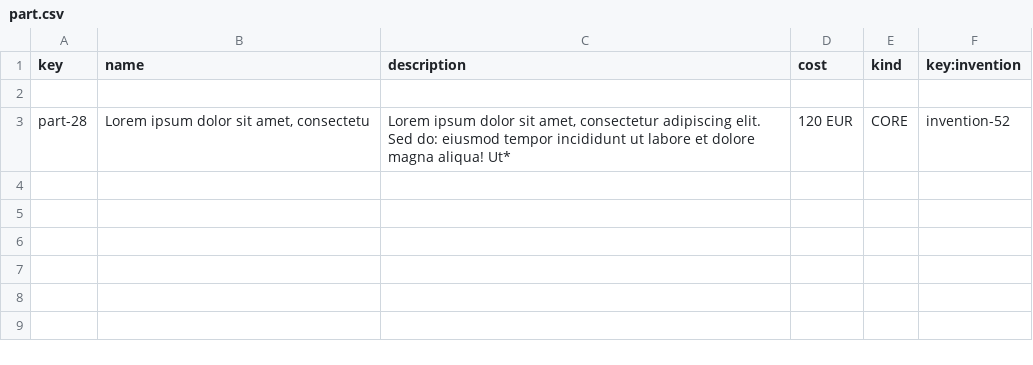
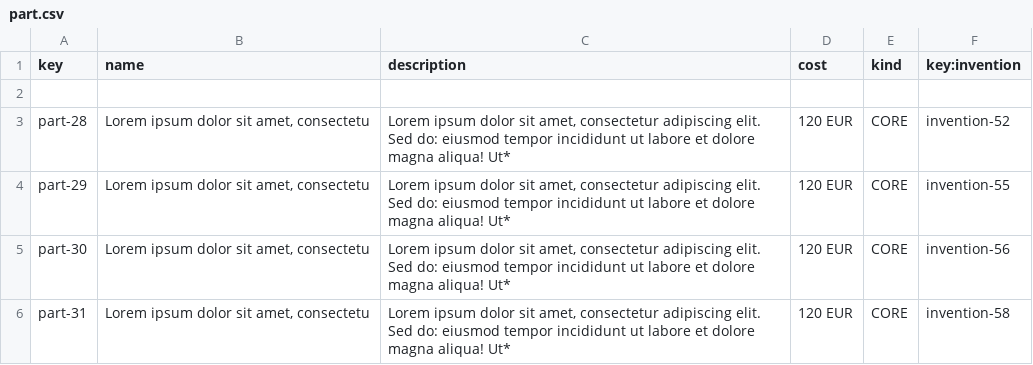
Before and after one commit to a1var0o/Acme-Starters, a CSV file: src/main/resources/WEB-INF/data/sample/batch-02/part.csv, drawn as a sheet; the diff names each change by its address in the sheet, - before the commit and + after, or states it on an @@ line.

```diff
--- a/src/main/resources/WEB-INF/data/sample/batch-02/part.csv
+++ b/src/main/resources/WEB-INF/data/sample/batch-02/part.csv
+row 4: part-29 | Lorem ipsum dolor sit amet, consectetu | Lorem ipsum dolor sit amet, consectetur adipiscing elit. Sed do: eiusmod tempor incididunt ut labore et dolore magna aliqua! Ut* | 120 EUR | CORE | invention-55
+row 5: part-30 | Lorem ipsum dolor sit amet, consectetu | Lorem ipsum dolor sit amet, consectetur adipiscing elit. Sed do: eiusmod tempor incididunt ut labore et dolore magna aliqua! Ut* | 120 EUR | CORE | invention-56
+row 6: part-31 | Lorem ipsum dolor sit amet, consectetu | Lorem ipsum dolor sit amet, consectetur adipiscing elit. Sed do: eiusmod tempor incididunt ut labore et dolore magna aliqua! Ut* | 120 EUR | CORE | invention-58
```
Also changed, not shown: src/main/resources/WEB-INF/data/sample/batch-02/invention.csv, src/main/resources/WEB-INF/data/sample/batch-02/project.csv, 1 other file.
